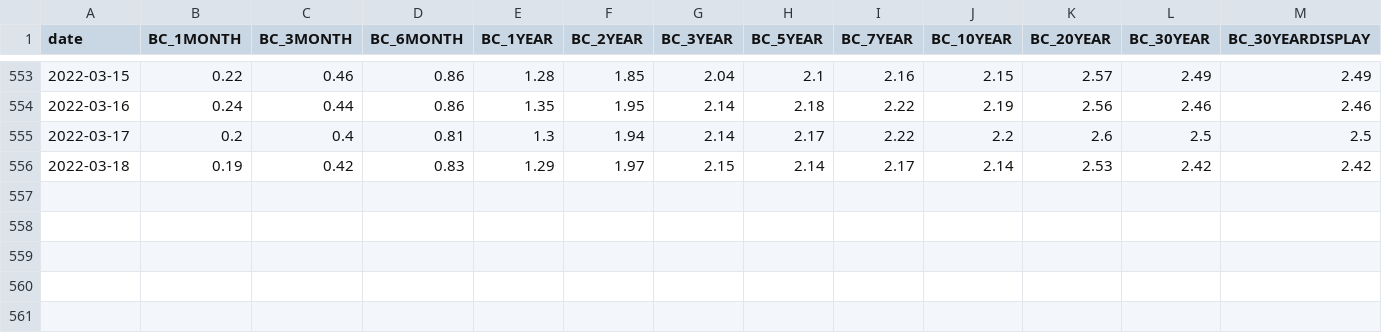
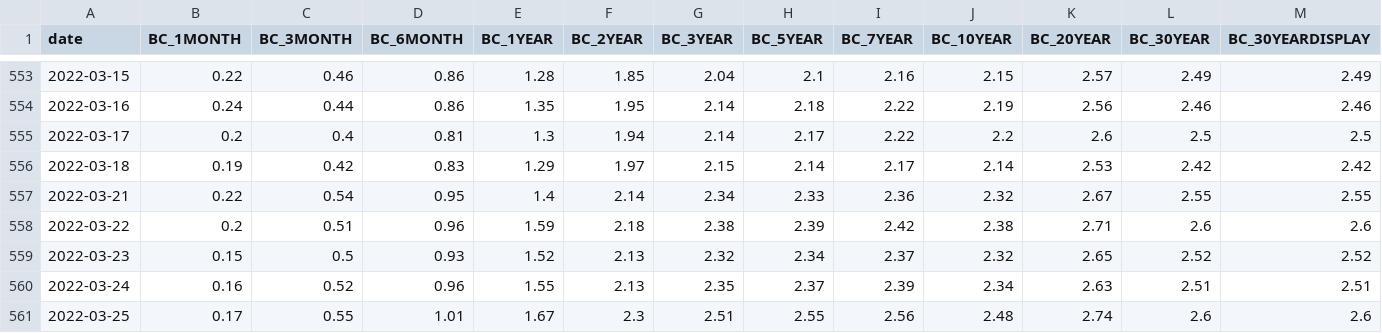
Before and after one commit to HyperionSounds/HypeQ, a CSV file: Yield Curve/misc/rates.csv, drawn as a sheet; only a part is shown, gaps mark what is left out.

```diff
--- a/Yield Curve/misc/rates.csv
+++ b/Yield Curve/misc/rates.csv
@@ -556 +556,6 @@ date,BC_1MONTH,BC_3MONTH,BC_6MONTH,BC_1YEAR,BC_2YEAR,BC_3YEAR,BC_5YEAR,BC_7YEAR,
 2022-03-18,0.19,0.42,0.83,1.29,1.97,2.15,2.14,2.17,2.14,2.53,2.42,2.42
+2022-03-21,0.22,0.54,0.95,1.4,2.14,2.34,2.33,2.36,2.32,2.67,2.55,2.55
+2022-03-22,0.2,0.51,0.96,1.59,2.18,2.38,2.39,2.42,2.38,2.71,2.6,2.6
+2022-03-23,0.15,0.5,0.93,1.52,2.13,2.32,2.34,2.37,2.32,2.65,2.52,2.52
+2022-03-24,0.16,0.52,0.96,1.55,2.13,2.35,2.37,2.39,2.34,2.63,2.51,2.51
+2022-03-25,0.17,0.55,1.01,1.67,2.3,2.51,2.55,2.56,2.48,2.74,2.6,2.6
```
Also changed, not shown: 8 other files.
